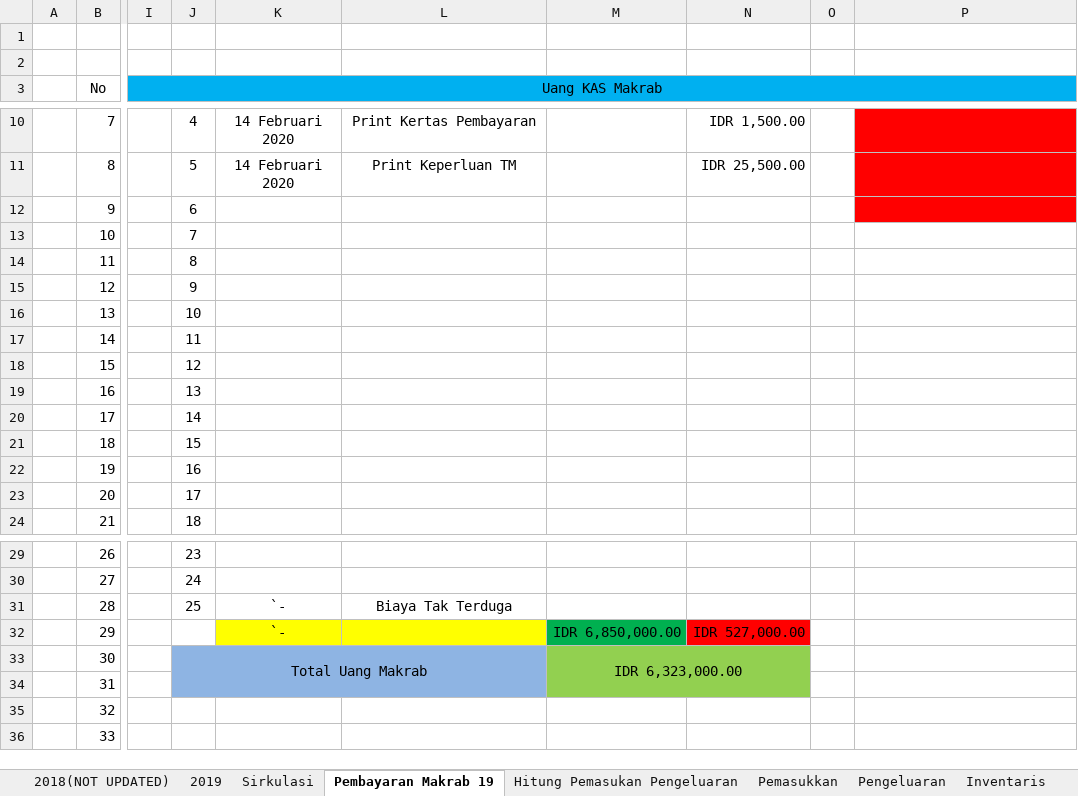
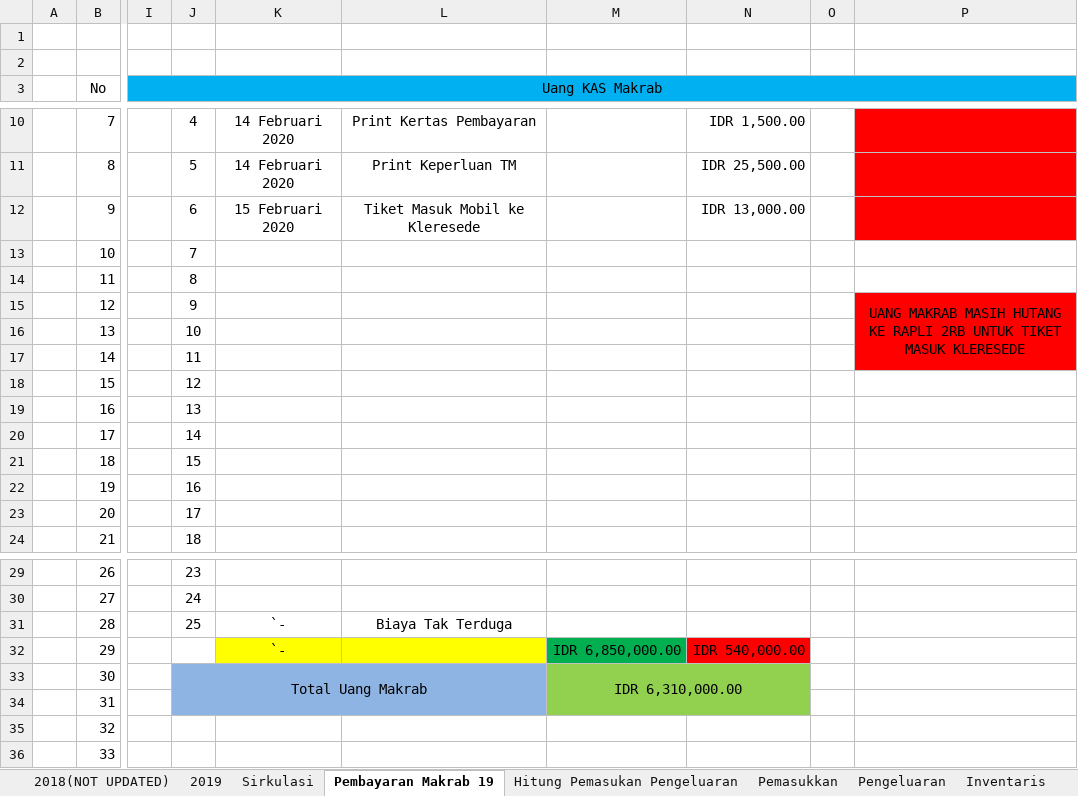
Before and after one commit to GAS08/Arsip-Keuangan-GAS, an Excel workbook: GAS/KAS GAS.xlsx, sheet Pembayaran Makrab 19, drawn as a sheet; only a part is shown, gaps mark what is left out; values as stored, in another font and other column widths than the file's, no borders; conditional formats not drawn; the diff names each change by its address in the sheet, - before the commit and + after, or states it on an @@ line.

Commit message:
Sirkulasi Pembayaran Makrab 19
Bayar Tiket masuk kleresede (mobil)

```diff
--- a/GAS/KAS GAS.xlsx (sheet Pembayaran Makrab 19)
+++ b/GAS/KAS GAS.xlsx (sheet Pembayaran Makrab 19)
-K12: (empty)
+K12: 15 Februari 2020
-L12: (empty)
+L12: Tiket Masuk Mobil ke Kleresede
-N12: (empty)
+N12: IDR 13,000.00
-P15: (empty)
+P15: UANG MAKRAB MASIH HUTANG KE RAPLI 2RB UNTUK TIKET MASUK KLERESEDE
-P15:P17 fill: none
+P15:P17 fill: #FF0000
+P15:P17 merged
-N32: IDR 527,000.00
+N32: IDR 540,000.00
-M33: IDR 6,323,000.00
+M33: IDR 6,310,000.00
```
